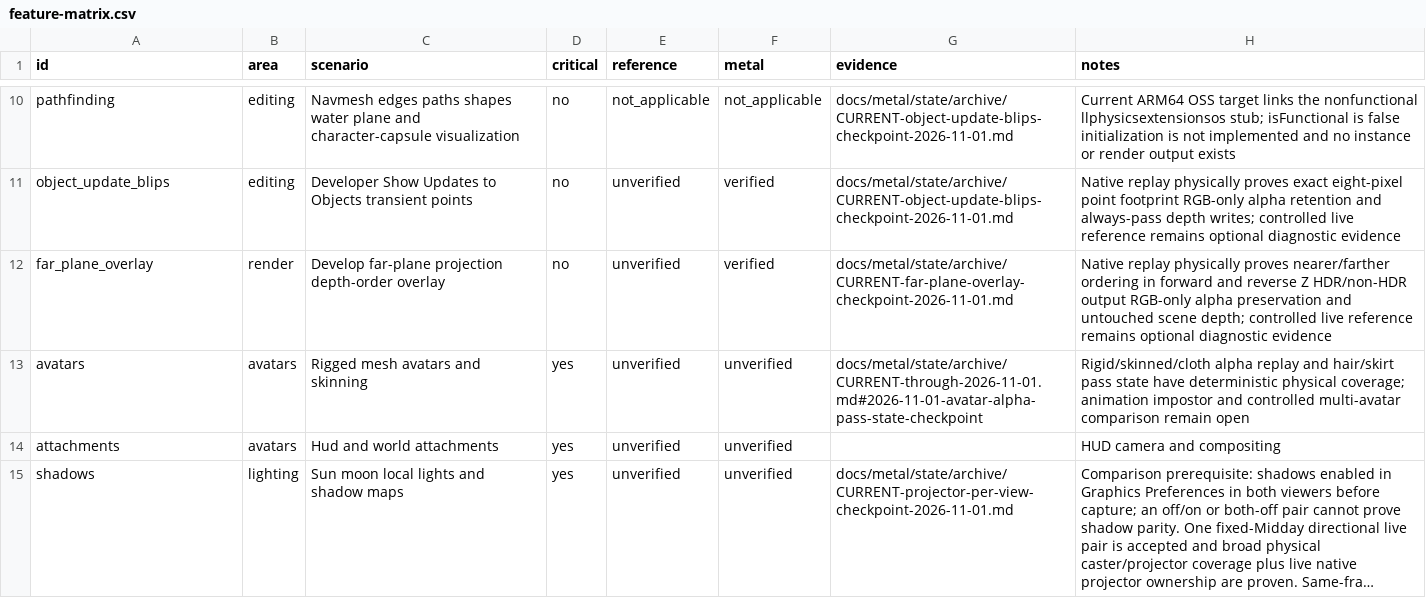
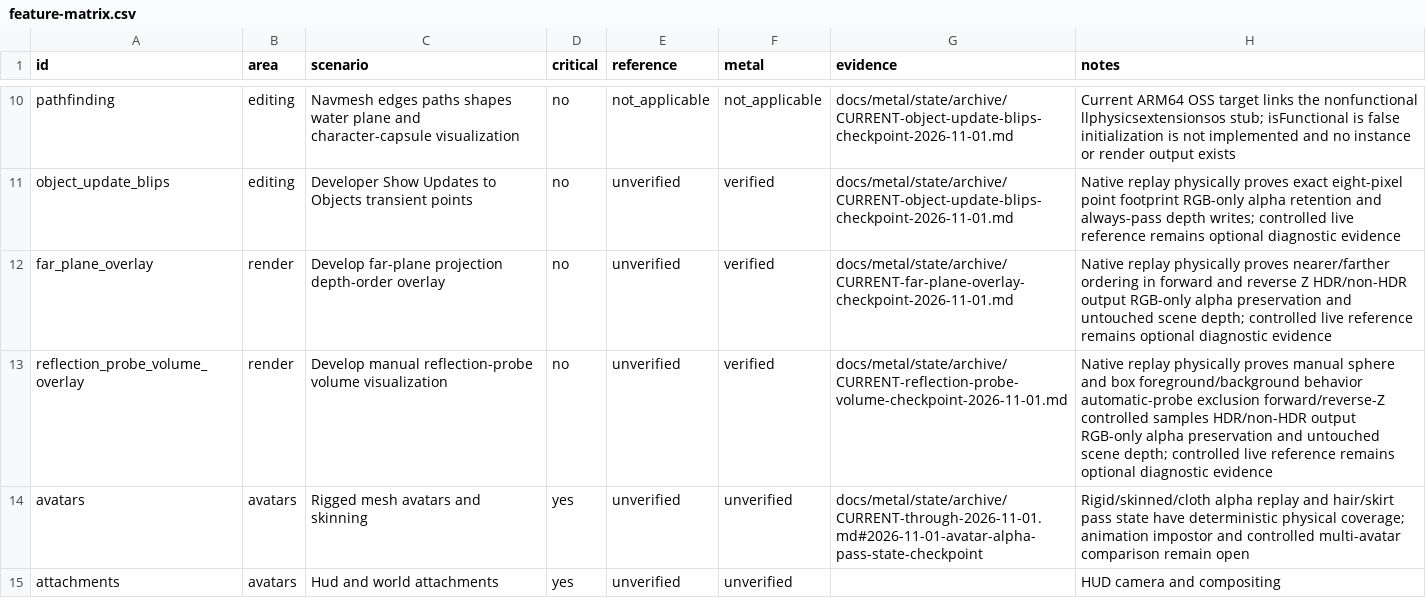
Before and after one commit to levdarkheart-lgtm/AlchemyFork, a CSV file: docs/metal/feature-matrix.csv, drawn as a sheet; only a part is shown, gaps mark what is left out; the shorter side is filled out with more unchanged rows; long unchanged cells end in ….

Commit message:
docs(metal): record reflection probe volume checkpoint

```diff
--- a/docs/metal/feature-matrix.csv
+++ b/docs/metal/feature-matrix.csv
@@ -12,2 +12,3 @@ object_update_blips,editing,Developer Show Updates to Objects transient points,n
 far_plane_overlay,render,Develop far-plane projection depth-order overlay,no,unverified,verified,docs/metal/state/archive/CURRENT-far-plane-overlay-checkpoint-2026-11-01.md,Native replay physically proves nearer/farther ordering in forward and reverse Z HDR/non-HDR output RGB-only alpha preservation and untouched scene depth; controlled live reference remains optional diagnostic evidence
+reflection_probe_volume_overlay,render,Develop manual reflection-probe volume visualization,no,unverified,verified,docs/metal/state/archive/CURRENT-reflection-probe-volume-checkpoint-2026-11-01.md,Native replay physically proves manual sphere and box foreground/background behavior automatic-probe exclusion forward/reverse-Z controlled samples HDR/non-HDR output RGB-only alpha preservation and untouched scene depth; controlled live reference remains optional diagnostic evidence
 avatars,avatars,Rigged mesh avatars and skinning,yes,unverified,unverified,docs/metal/state/archive/CURRENT-through-2026-11-01.md#2026-11-01-avatar-alpha-pass-state-checkpoint,Rigid/skinned/cloth alpha replay and hair/skirt pass state have deterministic physical coverage; animation impostor and controlled multi-avatar comparison remain open
```
Also changed, not shown: 6 other files.
